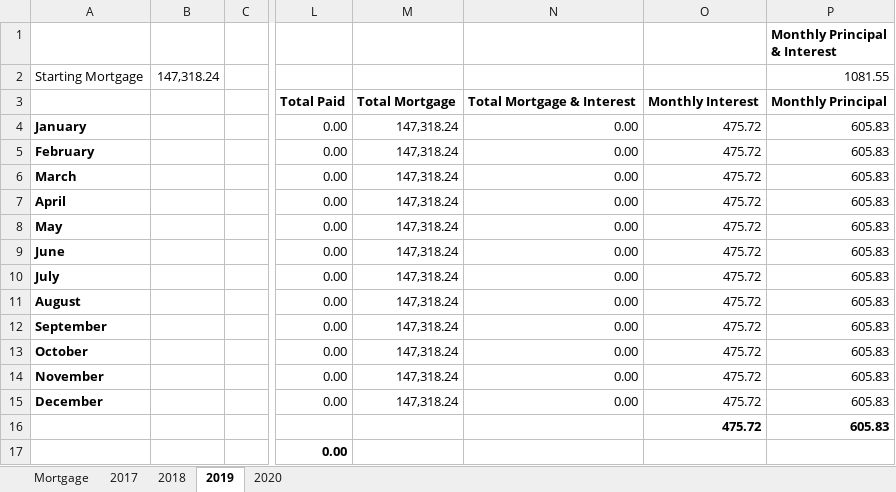
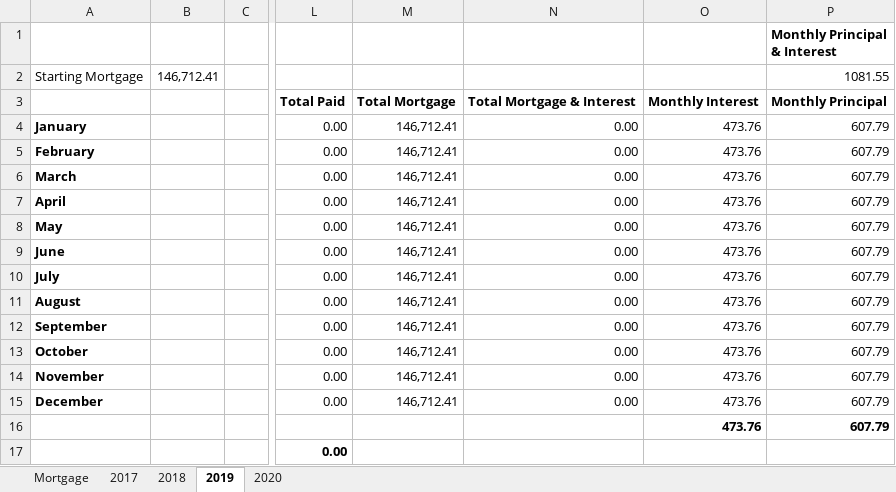
Before and after one commit to eplugplay/DividendLibertyCommercial, an Excel workbook: DividendLiberty/Mortgage.xlsx, sheet 2019, drawn as a sheet; only a part is shown, gaps mark what is left out; values as stored, in another font and other column widths than the file's, no borders; removed rows and columns are numbered as before the commit, all else as after; rows hold the shown columns only; the diff names each change by its address in the sheet, - before the commit and + after, or states it on an @@ line.

```diff
--- a/DividendLiberty/Mortgage.xlsx (sheet 2019)
+++ b/DividendLiberty/Mortgage.xlsx (sheet 2019)
-B2: 147,318.24
+B2: 146,712.41
-M4:M15: 147,318.24
+M4:M15: 146,712.41
-O4:O15: 475.72
+O4:O15: 473.76
-P4:P15 (Monthly Principal & Interest): 605.83
+P4:P15 (Monthly Principal & Interest): 607.79
-row 16:  |  |  |  |  |  | 475.72 | 605.83
+row 16:  |  |  |  |  |  | 473.76 | 607.79
```
Also changed, not shown: sheet 2018, sheet 2020, sheet Mortgage, 1 other file.
